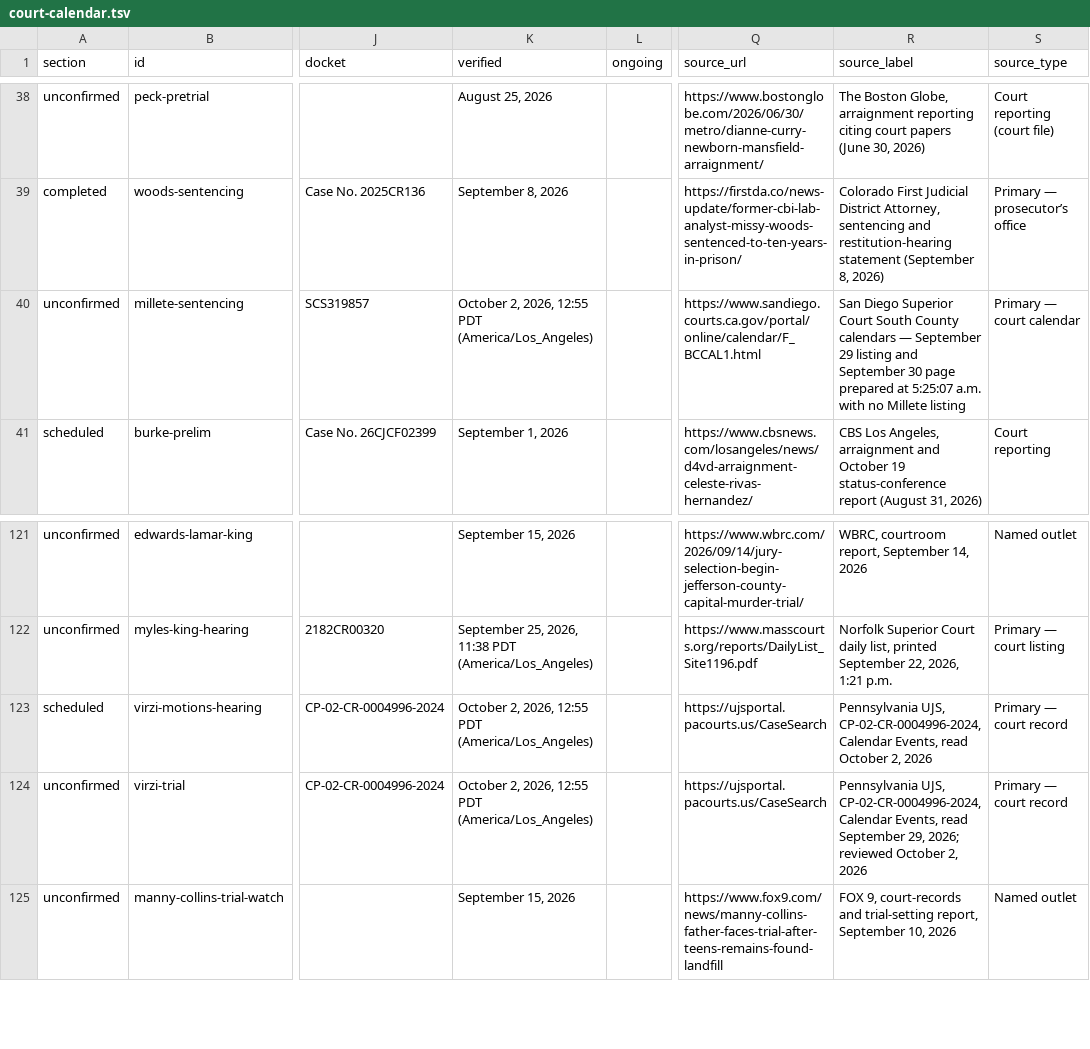
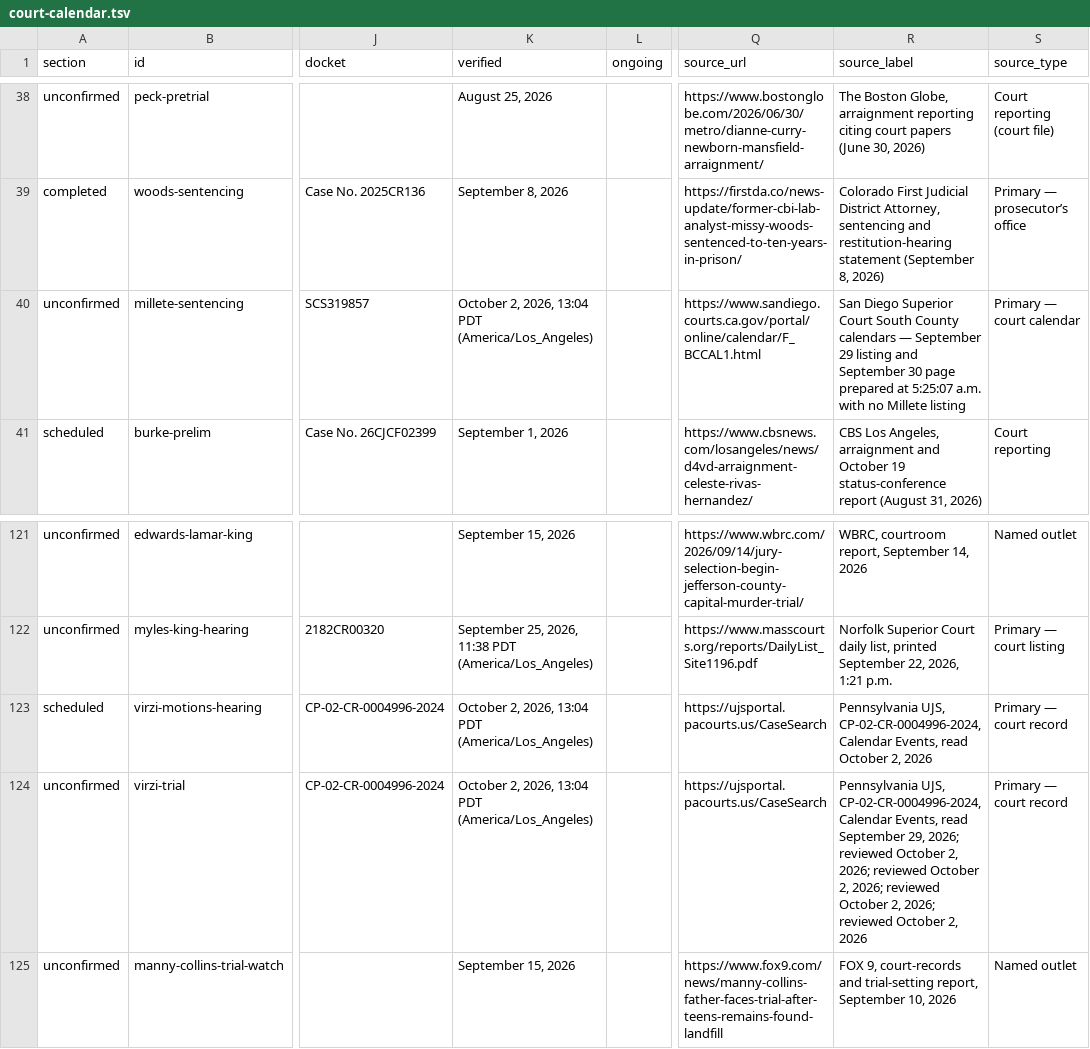
Before and after one commit to cassiancreed/cassiancreed-astro, a TSV file: src/data/court-calendar.tsv, drawn as a sheet; only a part is shown, gaps mark what is left out; the diff covers the shown part only; the diff names each change by its address in the sheet, - before the commit and + after, or states it on an @@ line.

Commit message:
Apply independent Court factual review corrections

```diff
--- a/src/data/court-calendar.tsv
+++ b/src/data/court-calendar.tsv
-K40 (verified): …2, 2026, 12:55 PDT (America/Los_Angeles)
+K40 (verified): …2, 2026, 13:04 PDT (America/Los_Angeles)
-K123:K124 (verified): …2, 2026, 12:55 PDT (America/Los_Angeles)
+K123:K124 (verified): …2, 2026, 13:04 PDT (America/Los_Angeles)
-R124 (source_label): …October 2, 2026
+R124 (source_label): …October 2, 2026; reviewed October 2, 2026; reviewed October 2, 2026; reviewed October 2, 2026
```
Also changed, not shown: 19 edited cells elsewhere in this file.
